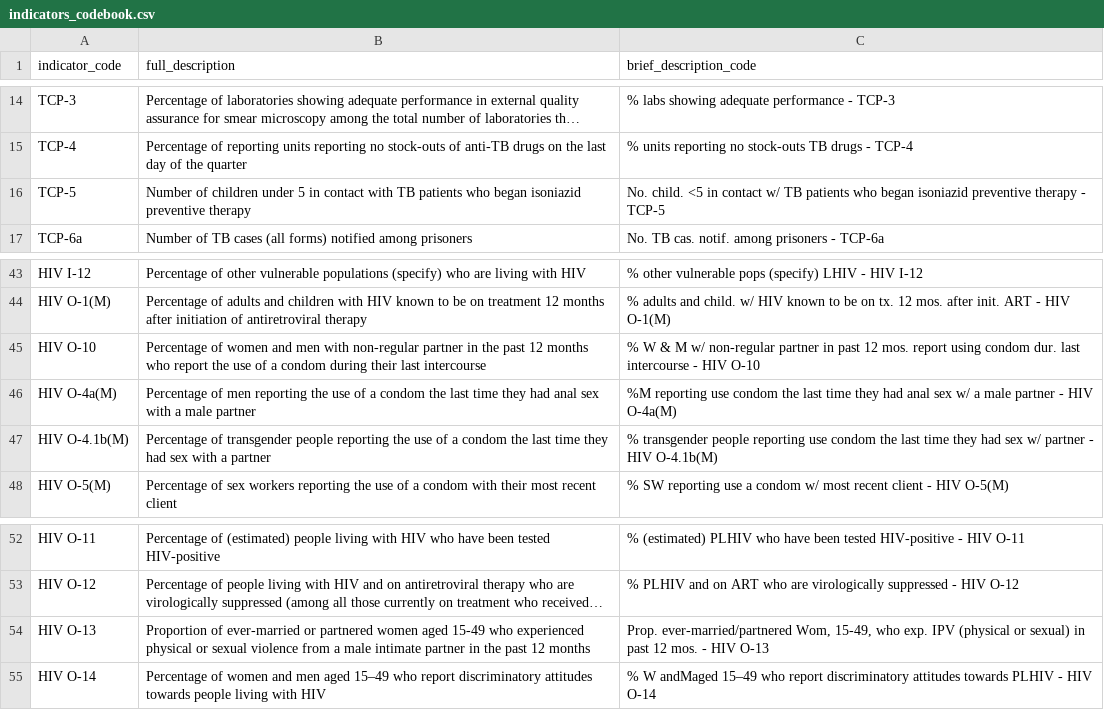
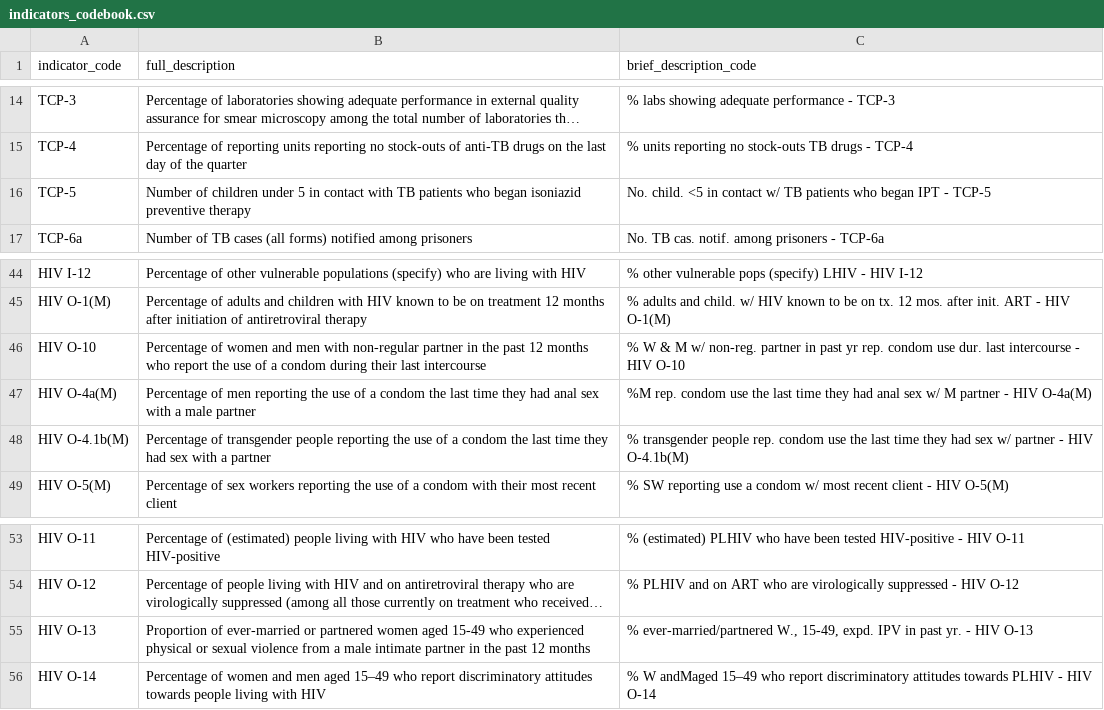
Before and after one commit to ihmeuw/gf, a CSV file: outcome_measurement/all/performance_indicators/codebooks/indicators_codebook.csv, drawn as a sheet; only a part is shown, gaps mark what is left out; long unchanged cells end in …; addresses are those after the commit; the diff covers the shown part only; the diff names each change by its address in the sheet, - before the commit and + after, or states it on an @@ line.

```diff
--- a/outcome_measurement/all/performance_indicators/codebooks/indicators_codebook.csv
+++ b/outcome_measurement/all/performance_indicators/codebooks/indicators_codebook.csv
-C16 (brief_description_code): …who began isoniazid preventive therapy - TCP-5
+C16 (brief_description_code): …who began IPT - TCP-5
-C46 (brief_description_code): …M w/ non-regular partner in past 12 mos. report using condom dur. last…
+C46 (brief_description_code): …M w/ non-reg. partner in past yr rep. condom use dur. last…
-C47 (brief_description_code): %M reporting use condom the last time they had anal sex w/ a male partner -…
+C47 (brief_description_code): %M rep. condom use the last time they had anal sex w/ M partner -…
-C48 (brief_description_code): …transgender people reporting use condom the last…
+C48 (brief_description_code): …transgender people rep. condom use the last…
-C55 (brief_description_code): Prop. ever-married/partnered Wom, 15-49, who exp. IPV (physical or sexual) in past 12 mos. - HIV…
+C55 (brief_description_code): % ever-married/partnered W., 15-49, expd. IPV in past yr. - HIV…
```
Also changed, not shown: 10 added rows and 4 edited cells elsewhere in this file, outcome_measurement/all/performance_indicators/codebooks/derived_variables_kpi.csv, 18 other files.
